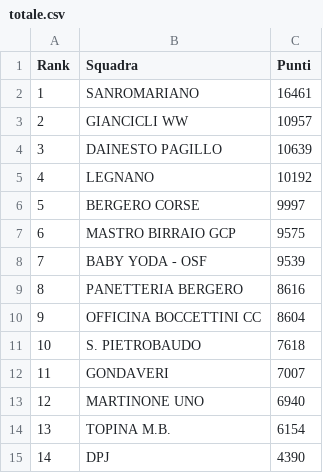
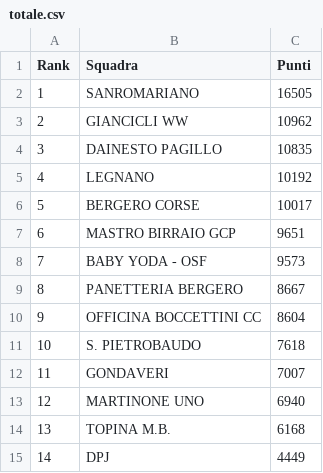
Before and after one commit to ciclismoreale/ciclismoreale.github.io, a CSV file: data/totale.csv, drawn as a sheet.

```diff
--- a/data/totale.csv
+++ b/data/totale.csv
@@ -1,10 +1,10 @@
 Rank,Squadra,Punti
-1,SANROMARIANO,16461
-2,GIANCICLI WW,10957
-3,DAINESTO PAGILLO,10639
+1,SANROMARIANO,16505
+2,GIANCICLI WW,10962
+3,DAINESTO PAGILLO,10835
 4,LEGNANO,10192
-5,BERGERO CORSE,9997
-6,MASTRO BIRRAIO GCP,9575
-7,BABY YODA - OSF,9539
-8,PANETTERIA BERGERO,8616
+5,BERGERO CORSE,10017
+6,MASTRO BIRRAIO GCP,9651
+7,BABY YODA - OSF,9573
+8,PANETTERIA BERGERO,8667
 9,OFFICINA BOCCETTINI CC,8604
@@ -13,3 +13,3 @@ Rank,Squadra,Punti
 12,MARTINONE UNO,6940
-13,TOPINA M.B.,6154
-14,DPJ,4390
+13,TOPINA M.B.,6168
+14,DPJ,4449
```
Also changed, not shown: data/cqranking_riders.csv, data/mensile.csv, 10 other files.
